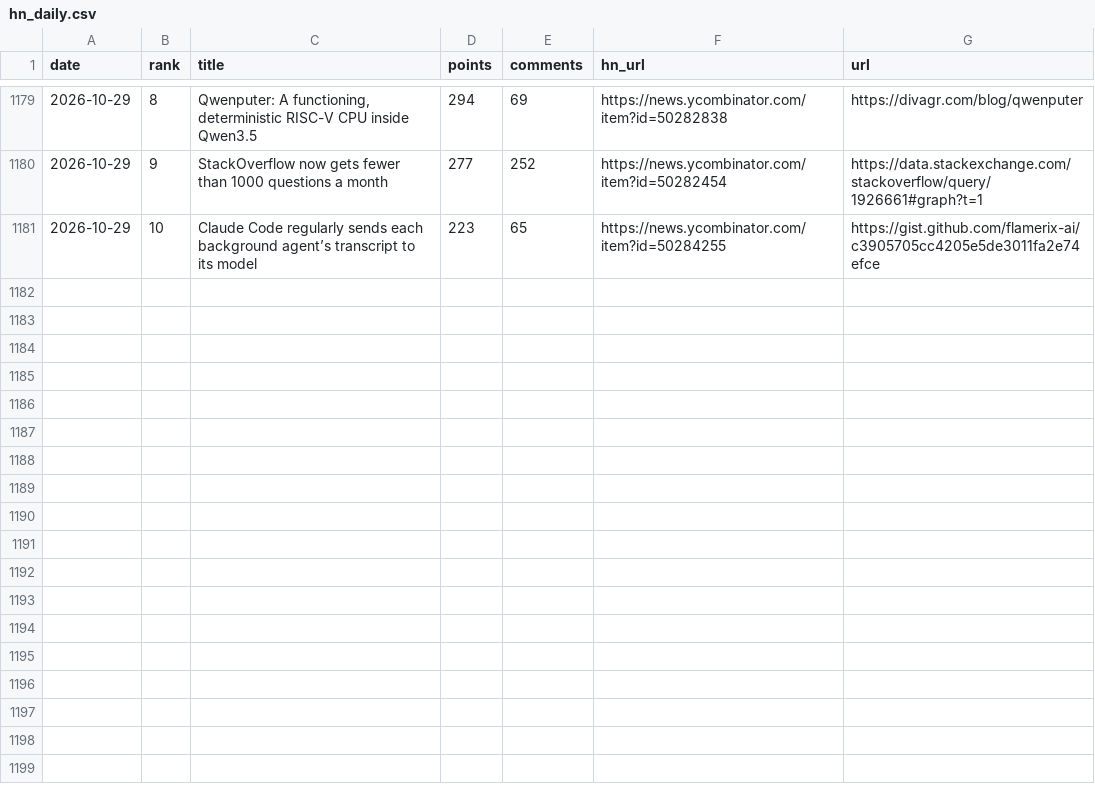
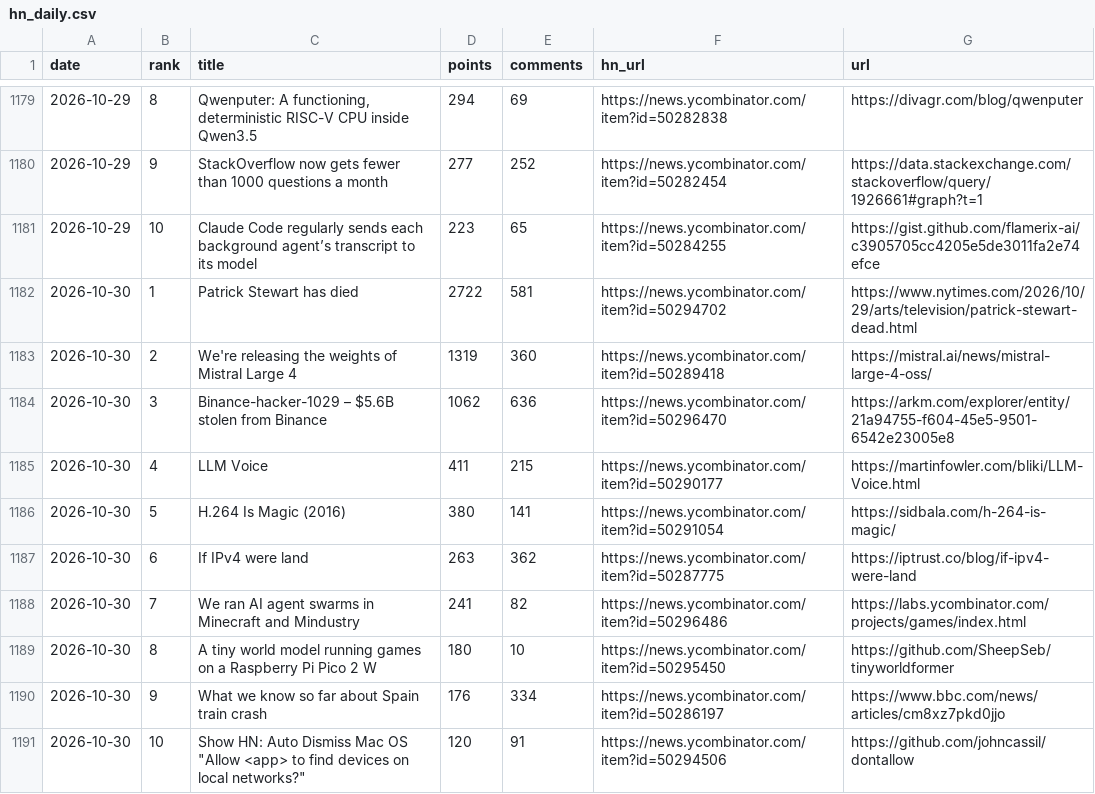
Before and after one commit to FunnymeowwooV0/star-observatory, a CSV file: data/hn_daily.csv, drawn as a sheet; only a part is shown, gaps mark what is left out.

```diff
--- a/data/hn_daily.csv
+++ b/data/hn_daily.csv
@@ -1181 +1181,11 @@ date,rank,title,points,comments,hn_url,url
 2026-10-29,10,Claude Code regularly sends each background agent’s transcript to its model,223,65,https://news.ycombinator.com/item?id=50284255,https://gist.github.com/flamerix-ai/c3905705cc4205e5de3011fa2e74efce
+2026-10-30,1,Patrick Stewart has died,2722,581,https://news.ycombinator.com/item?id=50294702,https://www.nytimes.com/2026/10/29/arts/television/patrick-stewart-dead.html
+2026-10-30,2,We're releasing the weights of Mistral Large 4,1319,360,https://news.ycombinator.com/item?id=50289418,https://mistral.ai/news/mistral-large-4-oss/
+2026-10-30,3,Binance-hacker-1029 – $5.6B stolen from Binance,1062,636,https://news.ycombinator.com/item?id=50296470,https://arkm.com/explorer/entity/21a94755-f604-45e5-9501-6542e23005e8
+2026-10-30,4,LLM Voice,411,215,https://news.ycombinator.com/item?id=50290177,https://martinfowler.com/bliki/LLM-Voice.html
+2026-10-30,5,H.264 Is Magic (2016),380,141,https://news.ycombinator.com/item?id=50291054,https://sidbala.com/h-264-is-magic/
+2026-10-30,6,If IPv4 were land,263,362,https://news.ycombinator.com/item?id=50287775,https://iptrust.co/blog/if-ipv4-were-land
+2026-10-30,7,We ran AI agent swarms in Minecraft and Mindustry,241,82,https://news.ycombinator.com/item?id=50296486,https://labs.ycombinator.com/projects/games/index.html
+2026-10-30,8,A tiny world model running games on a Raspberry Pi Pico 2 W,180,10,https://news.ycombinator.com/item?id=50295450,https://github.com/SheepSeb/tinyworldformer
+2026-10-30,9,What we know so far about Spain train crash,176,334,https://news.ycombinator.com/item?id=50286197,https://www.bbc.com/news/articles/cm8xz7pkd0jjo
+2026-10-30,10,"Show HN: Auto Dismiss Mac OS ""Allow <app> to find devices on local networks?""",120,91,https://news.ycombinator.com/item?id=50294506,https://github.com/johncassil/dontallow
```
Also changed, not shown: data/github_daily.csv, data/hf_trending.csv, 7 other files.
